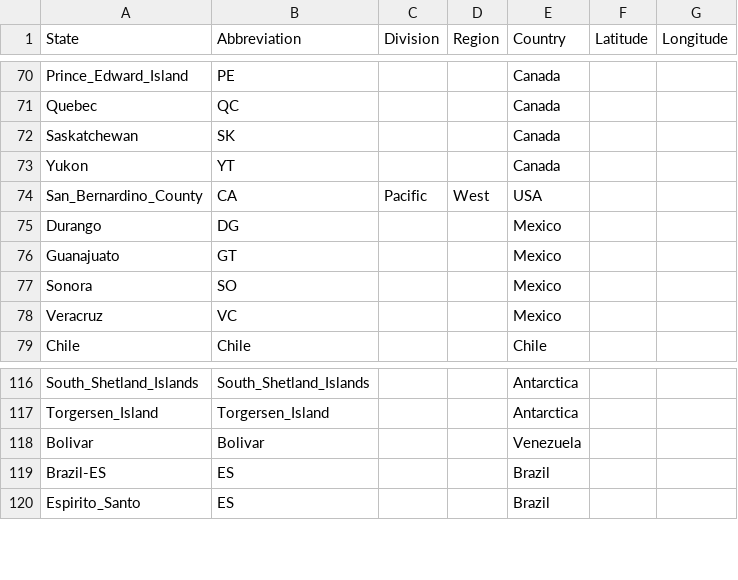
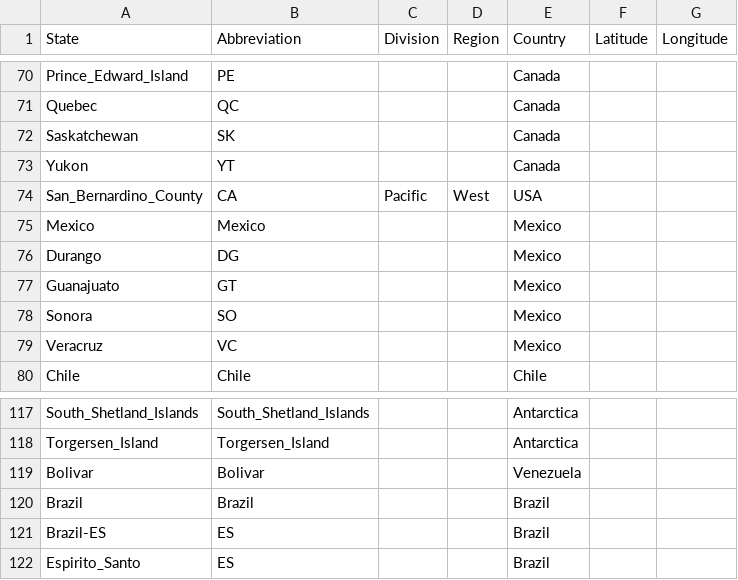
Before and after one commit to maksiaev/Avian_Flu, a CSV file: references/states_ref.csv, drawn as a sheet; only a part is shown, gaps mark what is left out; the diff names each change by its address in the sheet, - before the commit and + after, or states it on an @@ line.

```diff
--- a/references/states_ref.csv
+++ b/references/states_ref.csv
+row 75: Mexico | Mexico |  |  | Mexico
+row 120: Brazil | Brazil |  |  | Brazil
```
Also changed, not shown: 5 other files.
